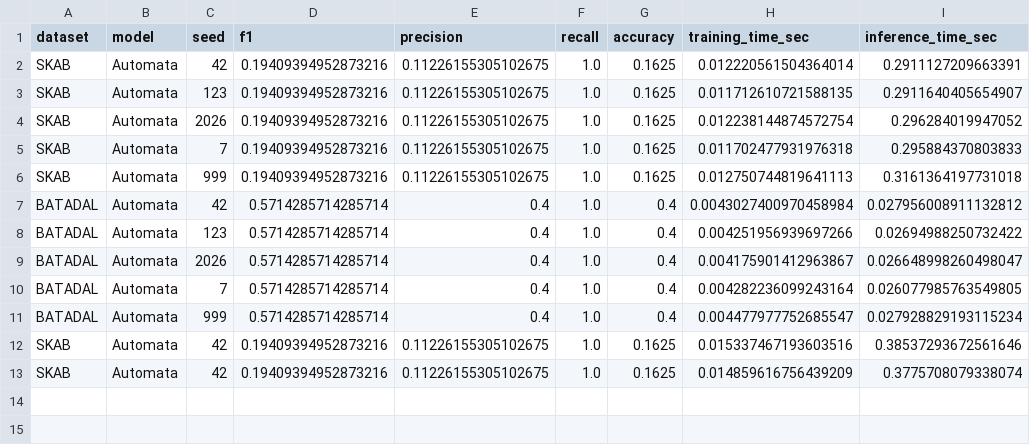
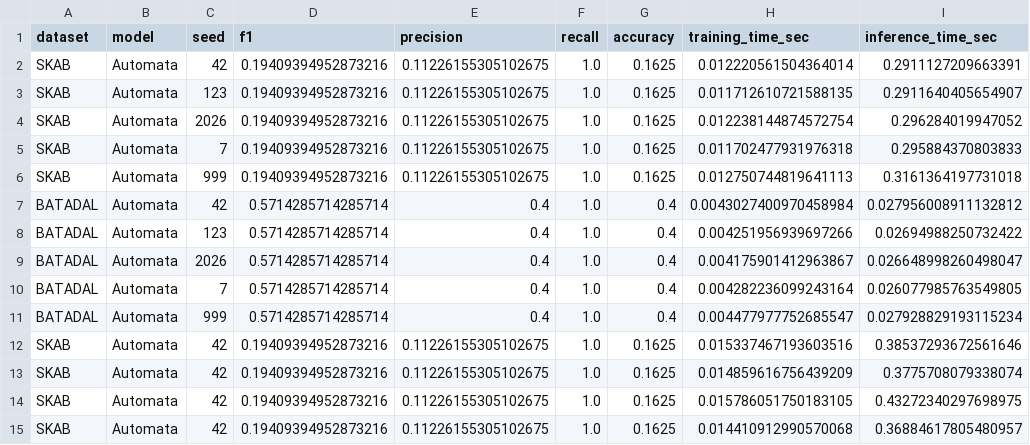
Before and after one commit to atakancetli/Explainable-Time-Series-Automata, a CSV file: results/metrics/automata_metrics.csv, drawn as a sheet.

Commit message:
Execute all statistical tests, compile Table 5, verify 49 unit tests pass, and complete Day 20 milestone

```diff
--- a/results/metrics/automata_metrics.csv
+++ b/results/metrics/automata_metrics.csv
@@ -13 +13,3 @@ SKAB,Automata,42,0.19409394952873216,0.11226155305102675,1.0,0.1625,0.0153374671
 SKAB,Automata,42,0.19409394952873216,0.11226155305102675,1.0,0.1625,0.014859616756439209,0.3775708079338074
+SKAB,Automata,42,0.19409394952873216,0.11226155305102675,1.0,0.1625,0.015786051750183105,0.43272340297698975
+SKAB,Automata,42,0.19409394952873216,0.11226155305102675,1.0,0.1625,0.014410912990570068,0.36884617805480957
```
Also changed, not shown: 2 other files.
